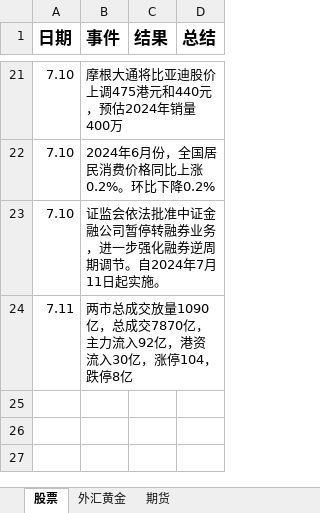
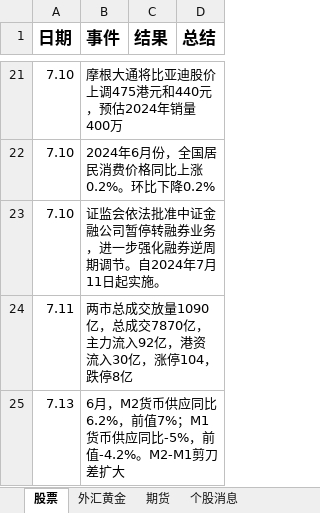
Before and after one commit to namelcx/military_org_new, an Excel workbook: 证券记录.xlsx, sheet 股票, drawn as a sheet; only a part is shown, gaps mark what is left out; values as stored, in another font and other column widths than the file's, no borders; the diff names each change by its address in the sheet, - before the commit and + after, or states it on an @@ line.

```diff
--- a/证券记录.xlsx (sheet 股票)
+++ b/证券记录.xlsx (sheet 股票)
+sheet tab: 个股消息
+row 25: 7.13 | 6月，M2货币供应同比6.2%，前值7%；M1货币供应同比-5%，前值-4.2%。M2-M1剪刀差扩大
```
Also changed, not shown: 1 other file.
